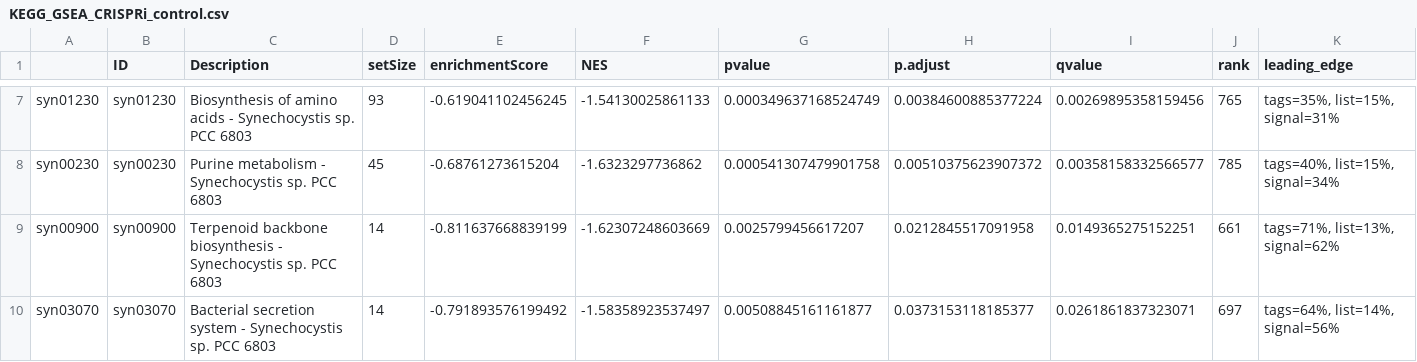
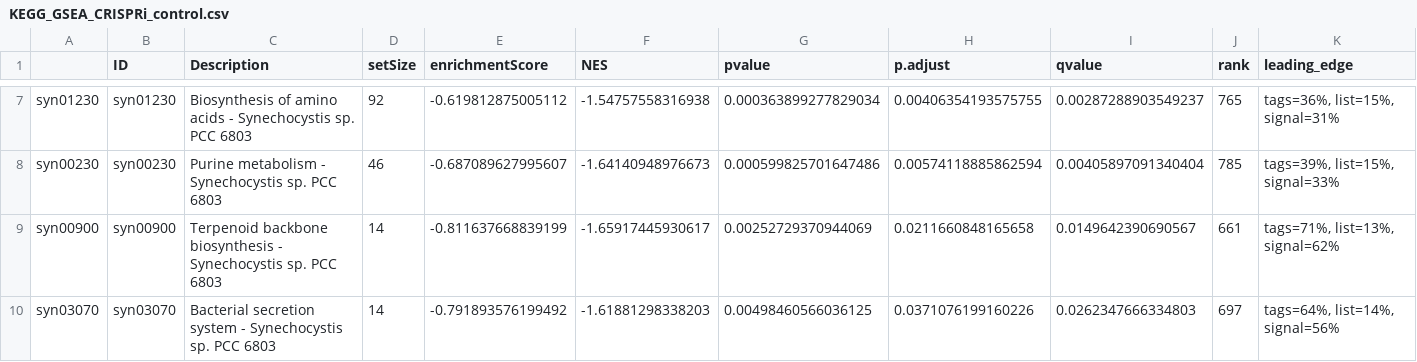
Before and after one commit to ute-hoffmann/Lys_Synechocystis, a CSV file: R_results/GSEA_output/KEGG_GSEA_CRISPRi_control.csv, drawn as a sheet; only a part is shown, gaps mark what is left out; the diff covers the shown part only; the diff names each change by its address in the sheet, - before the commit and + after, or states it on an @@ line.

```diff
--- a/R_results/GSEA_output/KEGG_GSEA_CRISPRi_control.csv
+++ b/R_results/GSEA_output/KEGG_GSEA_CRISPRi_control.csv
-D7 (setSize): 93
+D7 (setSize): 92
-E7 (enrichmentScore): -0.619041102456245
+E7 (enrichmentScore): -0.619812875005112
-F7 (NES): -1.54130025861133
+F7 (NES): -1.54757558316938
-G7 (pvalue): 0.000349637168524749
+G7 (pvalue): 0.000363899277829034
-H7 (p.adjust): 0.00384600885377224
+H7 (p.adjust): 0.00406354193575755
-I7 (qvalue): 0.00269895358159456
+I7 (qvalue): 0.00287288903549237
-K7 (leading_edge): tags=35%, list=15%, signal=31%
+K7 (leading_edge): tags=36%, list=15%, signal=31%
-D8 (setSize): 45
+D8 (setSize): 46
-E8 (enrichmentScore): -0.68761273615204
+E8 (enrichmentScore): -0.687089627995607
-F8 (NES): -1.6323297736862
+F8 (NES): -1.64140948976673
-G8 (pvalue): 0.000541307479901758
+G8 (pvalue): 0.000599825701647486
-H8 (p.adjust): 0.00510375623907372
+H8 (p.adjust): 0.00574118885862594
-I8 (qvalue): 0.00358158332566577
+I8 (qvalue): 0.00405897091340404
-K8 (leading_edge): tags=40%, list=15%, signal=34%
+K8 (leading_edge): tags=39%, list=15%, signal=33%
-F9 (NES): -1.62307248603669
+F9 (NES): -1.65917445930617
-G9 (pvalue): 0.0025799456617207
+G9 (pvalue): 0.00252729370944069
-H9 (p.adjust): 0.0212845517091958
+H9 (p.adjust): 0.0211660848165658
-I9 (qvalue): 0.0149365275152251
+I9 (qvalue): 0.0149642390690567
-F10 (NES): -1.58358923537497
+F10 (NES): -1.61881298338203
-G10 (pvalue): 0.00508845161161877
+G10 (pvalue): 0.00498460566036125
-H10 (p.adjust): 0.0373153118185377
+H10 (p.adjust): 0.0371076199160226
-I10 (qvalue): 0.0261861837323071
+I10 (qvalue): 0.0262347666334803
```
Also changed, not shown: 30 edited cells elsewhere in this file, R_results/GSEA_output/KEGG_GSEA_CRISPRi_Lys.csv, R_results/GSEA_output/KEGG_GSEA_difference_control_Lys.csv, 10 other files.
